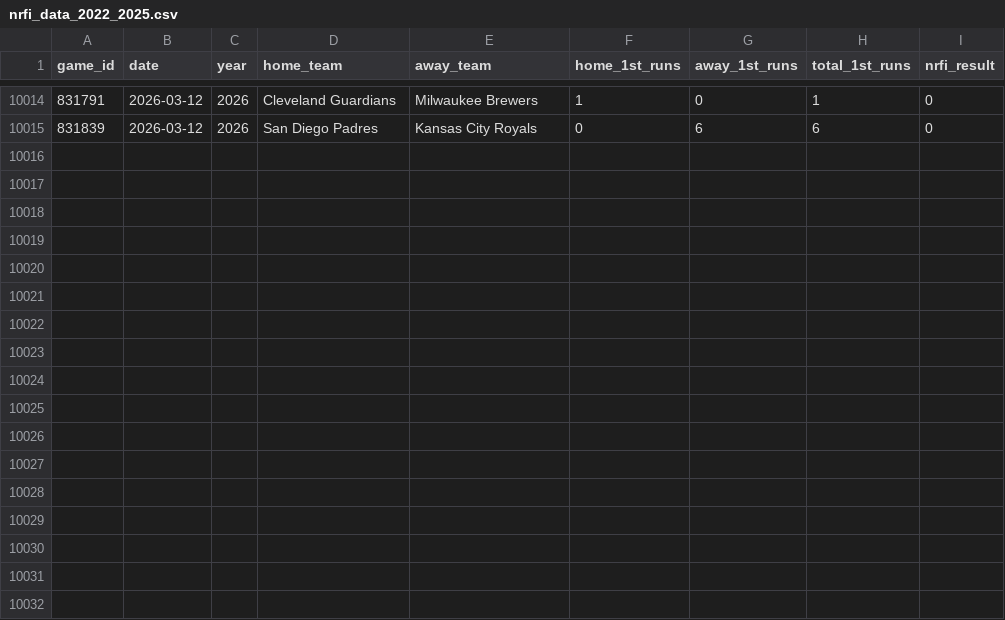
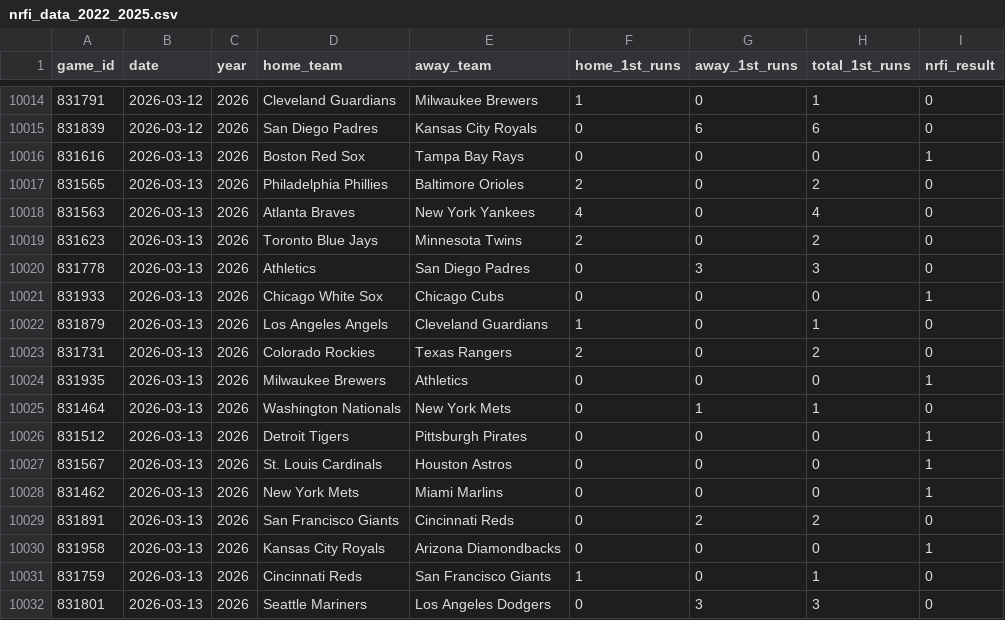
Before and after one commit to yasuuucchi/-moneyball_dojo, a CSV file: data/nrfi_data_2022_2025.csv, drawn as a sheet; only a part is shown, gaps mark what is left out.

Commit message:
auto: Update historical data [skip ci]

```diff
--- a/data/nrfi_data_2022_2025.csv
+++ b/data/nrfi_data_2022_2025.csv
@@ -10015 +10015,18 @@ game_id,date,year,home_team,away_team,home_1st_runs,away_1st_runs,total_1st_runs
 831839,2026-03-12,2026,San Diego Padres,Kansas City Royals,0,6,6,0
+831616,2026-03-13,2026,Boston Red Sox,Tampa Bay Rays,0,0,0,1
+831565,2026-03-13,2026,Philadelphia Phillies,Baltimore Orioles,2,0,2,0
+831563,2026-03-13,2026,Atlanta Braves,New York Yankees,4,0,4,0
+831623,2026-03-13,2026,Toronto Blue Jays,Minnesota Twins,2,0,2,0
+831778,2026-03-13,2026,Athletics,San Diego Padres,0,3,3,0
+831933,2026-03-13,2026,Chicago White Sox,Chicago Cubs,0,0,0,1
+831879,2026-03-13,2026,Los Angeles Angels,Cleveland Guardians,1,0,1,0
+831731,2026-03-13,2026,Colorado Rockies,Texas Rangers,2,0,2,0
+831935,2026-03-13,2026,Milwaukee Brewers,Athletics,0,0,0,1
+831464,2026-03-13,2026,Washington Nationals,New York Mets,0,1,1,0
+831512,2026-03-13,2026,Detroit Tigers,Pittsburgh Pirates,0,0,0,1
+831567,2026-03-13,2026,St. Louis Cardinals,Houston Astros,0,0,0,1
+831462,2026-03-13,2026,New York Mets,Miami Marlins,0,0,0,1
+831891,2026-03-13,2026,San Francisco Giants,Cincinnati Reds,0,2,2,0
+831958,2026-03-13,2026,Kansas City Royals,Arizona Diamondbacks,0,0,0,1
+831759,2026-03-13,2026,Cincinnati Reds,San Francisco Giants,1,0,1,0
+831801,2026-03-13,2026,Seattle Mariners,Los Angeles Dodgers,0,3,3,0
```
Also changed, not shown: 1 other file.
